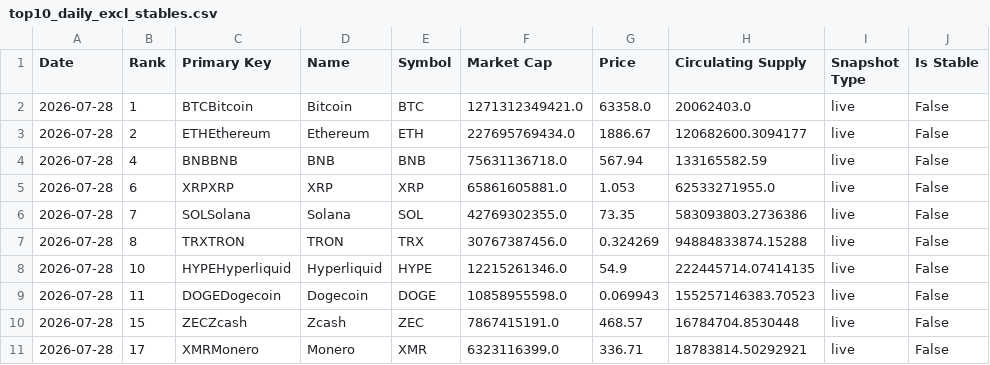
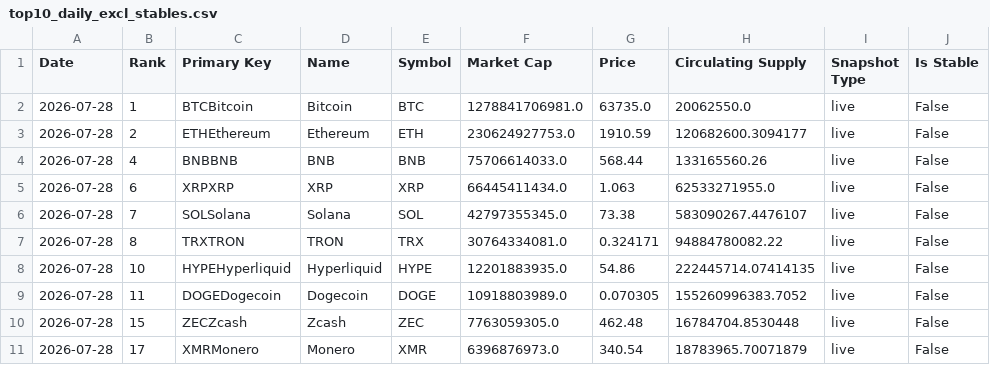
Before and after one commit to w-s-bitcoin/wickedsmartbitcoin, a CSV file: webapps/bitcoin_dominance/webapp_data/top10_daily_excl_stables.csv, drawn as a sheet.

```diff
--- a/webapps/bitcoin_dominance/webapp_data/top10_daily_excl_stables.csv
+++ b/webapps/bitcoin_dominance/webapp_data/top10_daily_excl_stables.csv
@@ -1,11 +1,11 @@
 Date,Rank,Primary Key,Name,Symbol,Market Cap,Price,Circulating Supply,Snapshot Type,Is Stable
-2026-07-28,1,BTCBitcoin,Bitcoin,BTC,1271312349421.0,63358.0,20062403.0,live,False
-2026-07-28,2,ETHEthereum,Ethereum,ETH,227695769434.0,1886.67,120682600.3094177,live,False
-2026-07-28,4,BNBBNB,BNB,BNB,75631136718.0,567.94,133165582.59,live,False
-2026-07-28,6,XRPXRP,XRP,XRP,65861605881.0,1.053,62533271955.0,live,False
-2026-07-28,7,SOLSolana,Solana,SOL,42769302355.0,73.35,583093803.2736386,live,False
-2026-07-28,8,TRXTRON,TRON,TRX,30767387456.0,0.324269,94884833874.15288,live,False
-2026-07-28,10,HYPEHyperliquid,Hyperliquid,HYPE,12215261346.0,54.9,222445714.07414135,live,False
-2026-07-28,11,DOGEDogecoin,Dogecoin,DOGE,10858955598.0,0.069943,155257146383.70523,live,False
-2026-07-28,15,ZECZcash,Zcash,ZEC,7867415191.0,468.57,16784704.8530448,live,False
-2026-07-28,17,XMRMonero,Monero,XMR,6323116399.0,336.71,18783814.50292921,live,False
+2026-07-28,1,BTCBitcoin,Bitcoin,BTC,1278841706981.0,63735.0,20062550.0,live,False
+2026-07-28,2,ETHEthereum,Ethereum,ETH,230624927753.0,1910.59,120682600.3094177,live,False
+2026-07-28,4,BNBBNB,BNB,BNB,75706614033.0,568.44,133165560.26,live,False
+2026-07-28,6,XRPXRP,XRP,XRP,66445411434.0,1.063,62533271955.0,live,False
+2026-07-28,7,SOLSolana,Solana,SOL,42797355345.0,73.38,583090267.4476107,live,False
+2026-07-28,8,TRXTRON,TRON,TRX,30764334081.0,0.324171,94884780082.22,live,False
+2026-07-28,10,HYPEHyperliquid,Hyperliquid,HYPE,12201883935.0,54.86,222445714.07414135,live,False
+2026-07-28,11,DOGEDogecoin,Dogecoin,DOGE,10918803989.0,0.070305,155260996383.7052,live,False
+2026-07-28,15,ZECZcash,Zcash,ZEC,7763059305.0,462.48,16784704.8530448,live,False
+2026-07-28,17,XMRMonero,Monero,XMR,6396876973.0,340.54,18783965.70071879,live,False
```
Also changed, not shown: webapps/dca_comparison/webapp_data/market_indices.csv, webapps/node_count/webapp_data/node_software_counts_grouped.csv, 41 other files.
